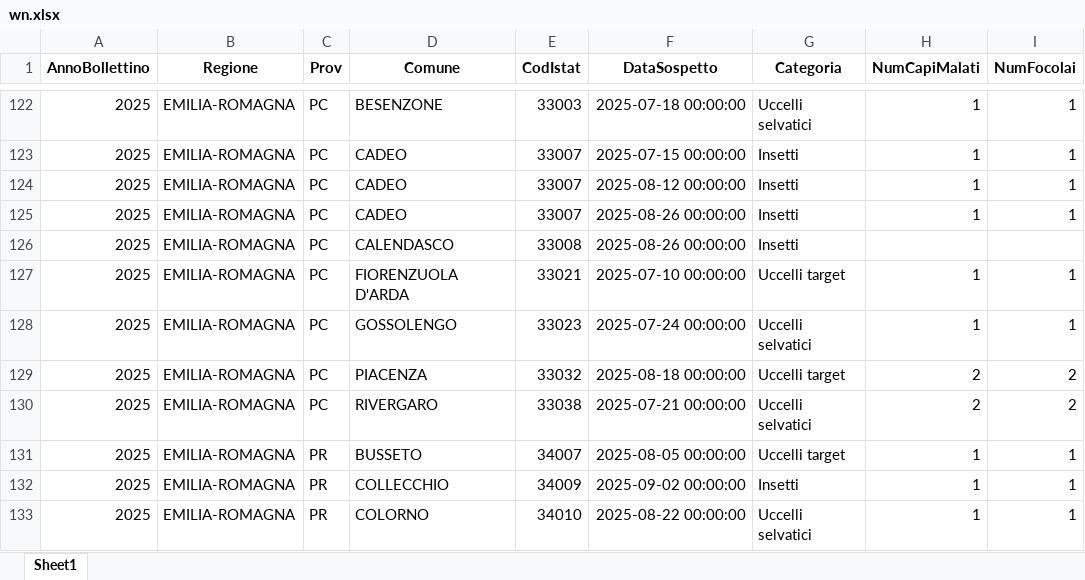
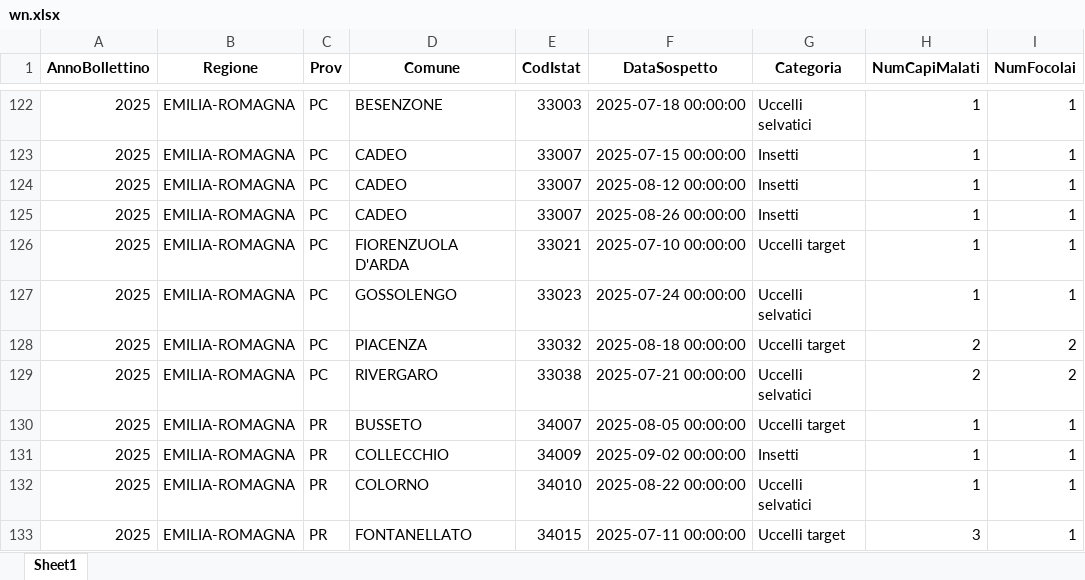
Before and after one commit to IZSAM-StatGIS/BollettinoWN, an Excel workbook: input/2025/wn.xlsx, sheet Sheet1, drawn as a sheet; only a part is shown, gaps mark what is left out; the shorter side is filled out with more unchanged rows; values as stored, in another font and other column widths than the file's, no borders; the diff names each change by its address in the sheet, - before the commit and + after, or states it on an @@ line.

Commit message:
Completamento dataset 2025

```diff
--- a/input/2025/wn.xlsx (sheet Sheet1)
+++ b/input/2025/wn.xlsx (sheet Sheet1)
-row 126: 2025 | EMILIA-ROMAGNA | PC | CALENDASCO | 33008 | 2025-08-26 00:00:00 | Insetti
```
Also changed, not shown: 2 other files.
